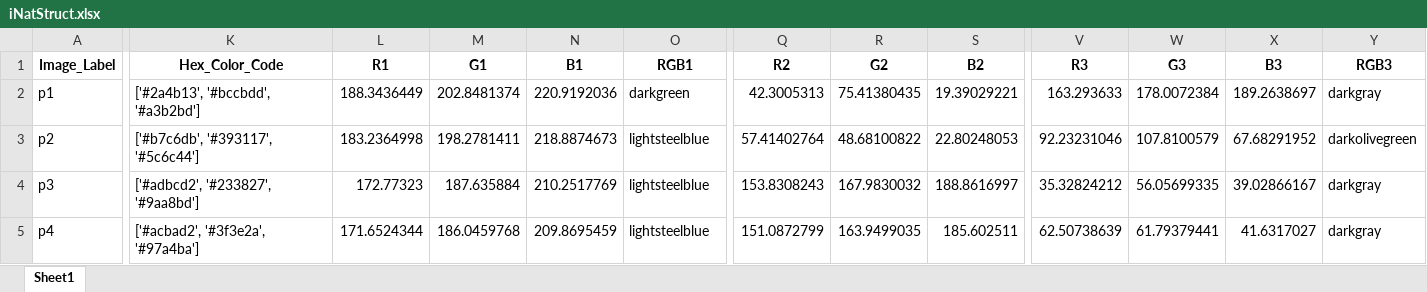
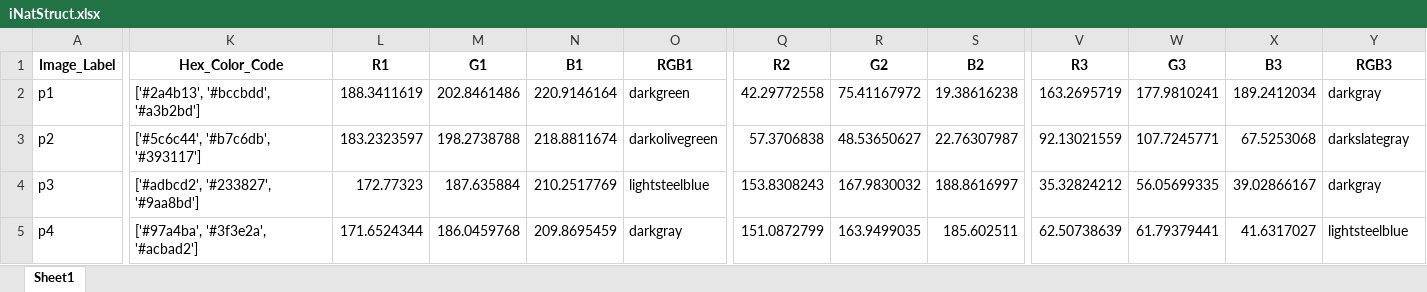
Before and after one commit to JiayueLin-CS/Quest_Project_2022, an Excel workbook: iNatStruct.xlsx, sheet Sheet1, drawn as a sheet; only a part is shown, gaps mark what is left out; values as stored, in another font and other column widths than the file's, no borders; the diff covers the shown part only; the diff names each change by its address in the sheet, - before the commit and + after, or states it on an @@ line.

```diff
--- a/iNatStruct.xlsx (sheet Sheet1)
+++ b/iNatStruct.xlsx (sheet Sheet1)
-L2 (R1): 188.3436449
+L2 (R1): 188.3411619
-M2 (G1): 202.8481374
+M2 (G1): 202.8461486
-N2 (B1): 220.9192036
+N2 (B1): 220.9146164
-Q2 (R2): 42.3005313
+Q2 (R2): 42.29772558
-R2 (G2): 75.41380435
+R2 (G2): 75.41167972
-S2 (B2): 19.39029221
+S2 (B2): 19.38616238
-V2 (R3): 163.293633
+V2 (R3): 163.2695719
-W2 (G3): 178.0072384
+W2 (G3): 177.9810241
-X2 (B3): 189.2638697
+X2 (B3): 189.2412034
-K3 (Hex_Color_Code): ['#b7c6db', '#393117', '#5c6c44']
+K3 (Hex_Color_Code): ['#5c6c44', '#b7c6db', '#393117']
-L3 (R1): 183.2364998
+L3 (R1): 183.2323597
-M3 (G1): 198.2781411
+M3 (G1): 198.2738788
-N3 (B1): 218.8874673
+N3 (B1): 218.8811674
-O3 (RGB1): lightsteelblue
+O3 (RGB1): darkolivegreen
-Q3 (R2): 57.41402764
+Q3 (R2): 57.3706838
-R3 (G2): 48.68100822
+R3 (G2): 48.53650627
-S3 (B2): 22.80248053
+S3 (B2): 22.76307987
-V3 (R3): 92.23231046
+V3 (R3): 92.13021559
-W3 (G3): 107.8100579
+W3 (G3): 107.7245771
-X3 (B3): 67.68291952
+X3 (B3): 67.5253068
-Y3 (RGB3): darkolivegreen
+Y3 (RGB3): darkslategray
-K5 (Hex_Color_Code): ['#acbad2', '#3f3e2a', '#97a4ba']
+K5 (Hex_Color_Code): ['#97a4ba', '#3f3e2a', '#acbad2']
-O5 (RGB1): lightsteelblue
+O5 (RGB1): darkgray
-Y5 (RGB3): darkgray
+Y5 (RGB3): lightsteelblue
```
Also changed, not shown: 106 edited cells elsewhere in this sheet, 2 other files.
